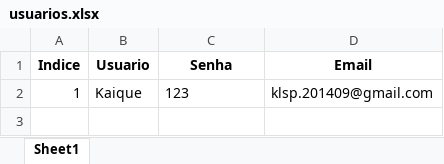
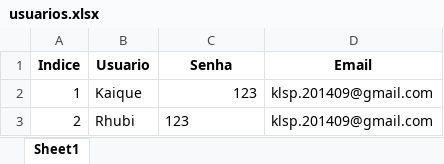
Before and after one commit to KaikalDev/progama-de-viagens, an Excel workbook: dados/usuarios.xlsx, sheet Sheet1, drawn as a sheet; values as stored, in another font and other column widths than the file's, no borders; the diff names each change by its address in the sheet, - before the commit and + after, or states it on an @@ line.

```diff
--- a/dados/usuarios.xlsx (sheet Sheet1)
+++ b/dados/usuarios.xlsx (sheet Sheet1)
-C2 alignment: left
+C2 alignment: right
+row 3: 2 | Rhubi | 123 | klsp.201409@gmail.com
```
Also changed, not shown: dados/Kaique/dados.xlsx, 4 other files.
